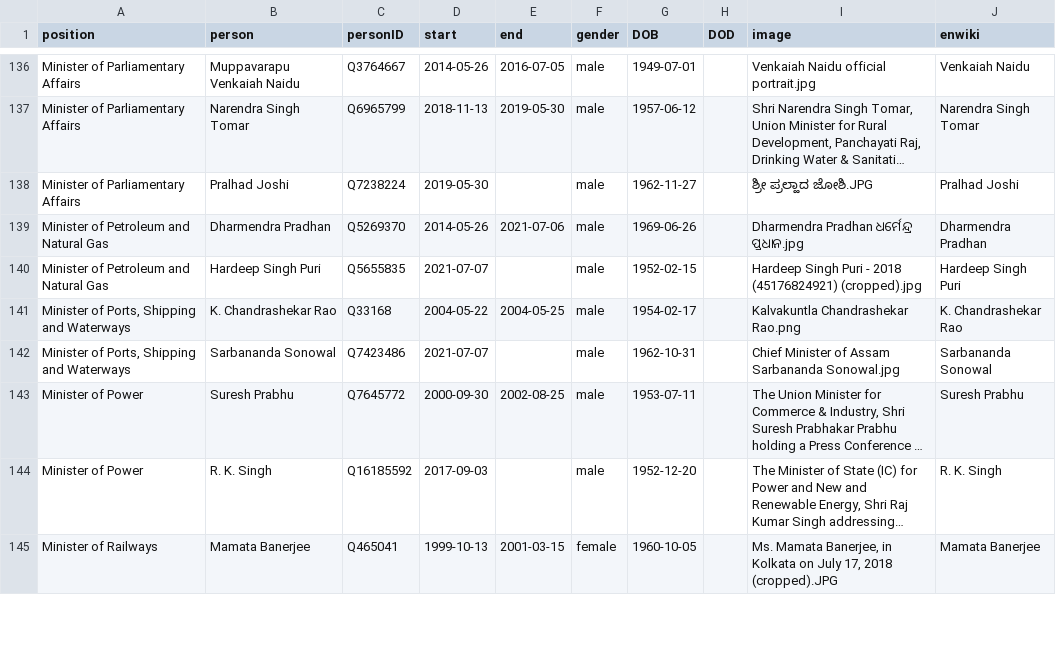
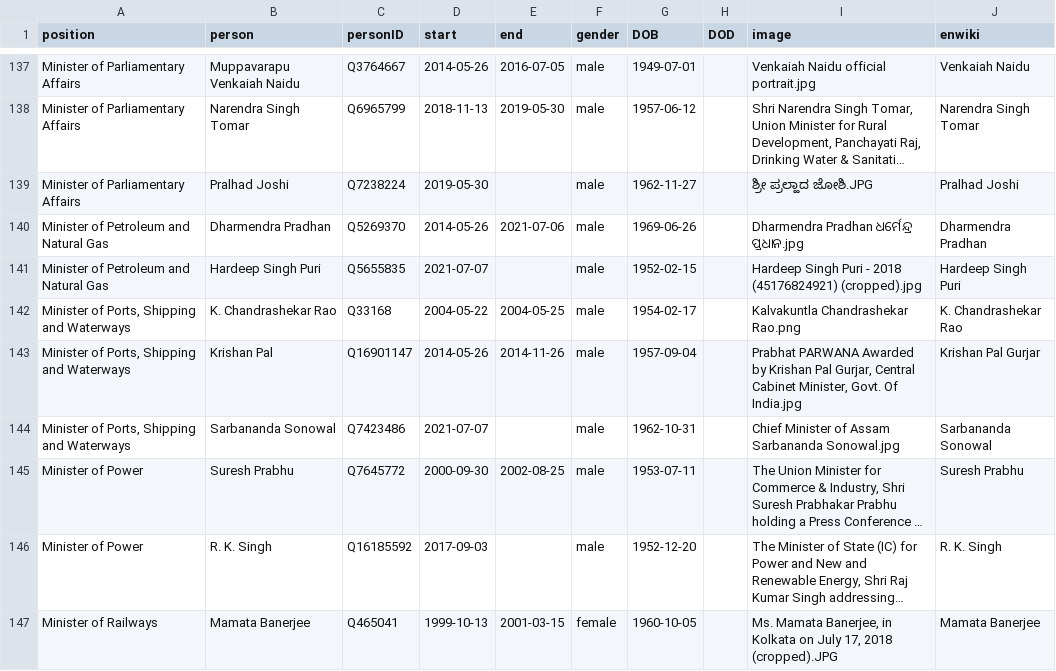
Before and after one commit to every-politician-scrapers/india-ministers, a CSV file: html/holders21.csv, drawn as a sheet; only a part is shown, gaps mark what is left out; long unchanged cells end in …; the diff covers the shown part only; the diff names each change by its address in the sheet, - before the commit and + after, or states it on an @@ line.

Commit message:
PCB update

```diff
--- a/html/holders21.csv
+++ b/html/holders21.csv
+row 143: Minister of Ports, Shipping and Waterways | Krishan Pal | Q16901147 | 2014-05-26 | 2014-11-26 | male | 1957-09-04 |  | Prabhat PARWANA Awarded by Krishan Pal Gurjar, Central Cabinet Minister, Govt. Of India.jpg | Krishan Pal Gurjar
```
Also changed, not shown: 4 added rows and 1 edited cell elsewhere in this file.
